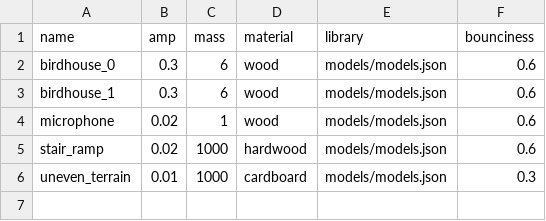
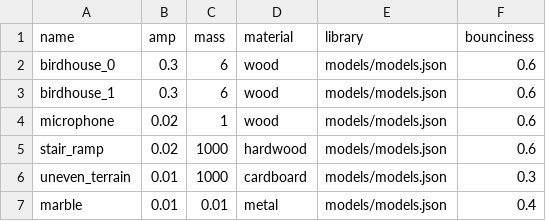
Before and after one commit to alters-mit/tdw_sound20k, a CSV file: models/object_info.csv, drawn as a sheet; the diff names each change by its address in the sheet, - before the commit and + after, or states it on an @@ line.

```diff
--- a/models/object_info.csv
+++ b/models/object_info.csv
+row 7: marble | 0.01 | 0.01 | metal | models/models.json | 0.4
```
Also changed, not shown: 4 other files.
